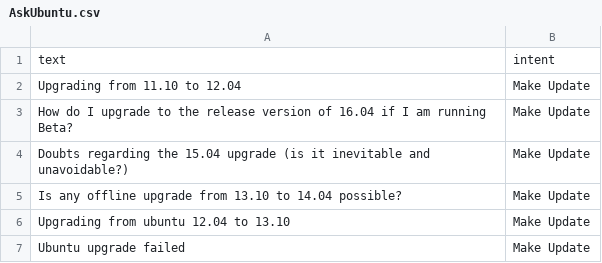
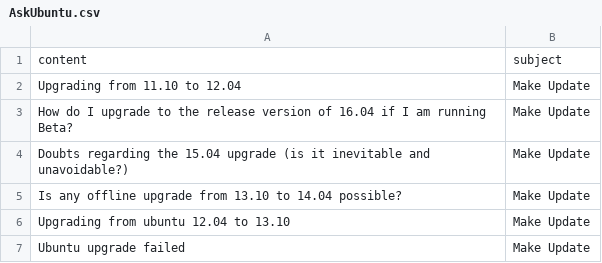
Before and after one commit to raunak-agarwal/playground, a CSV file: AskUbuntu.csv, drawn as a sheet; only a part is shown; removed rows and columns are numbered as before the commit, all else as after; the diff names each change by its address in the sheet, - before the commit and + after, or states it on an @@ line.

Commit message:
Update AskUbuntu.csv

```diff
--- a/AskUbuntu.csv
+++ b/AskUbuntu.csv
-row 1: text | intent
+row 1: content | subject
```
